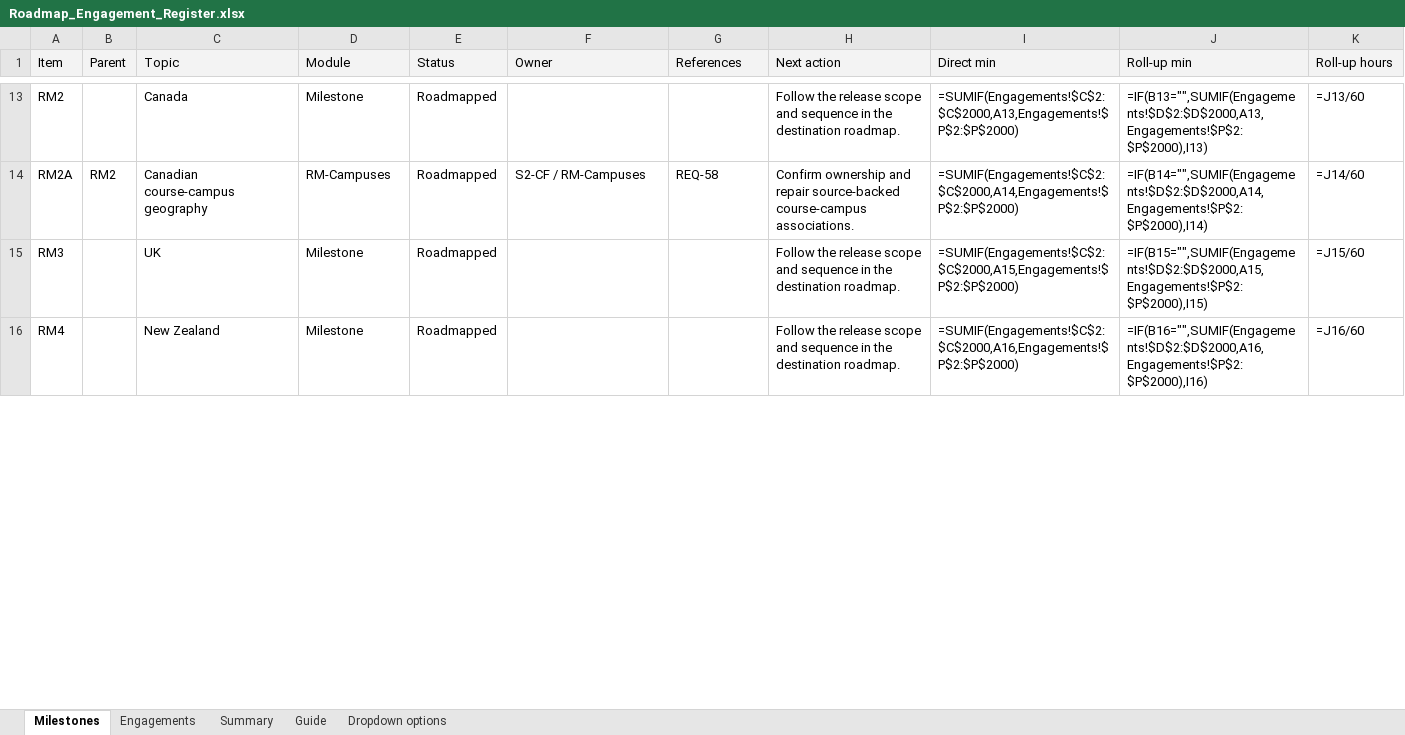
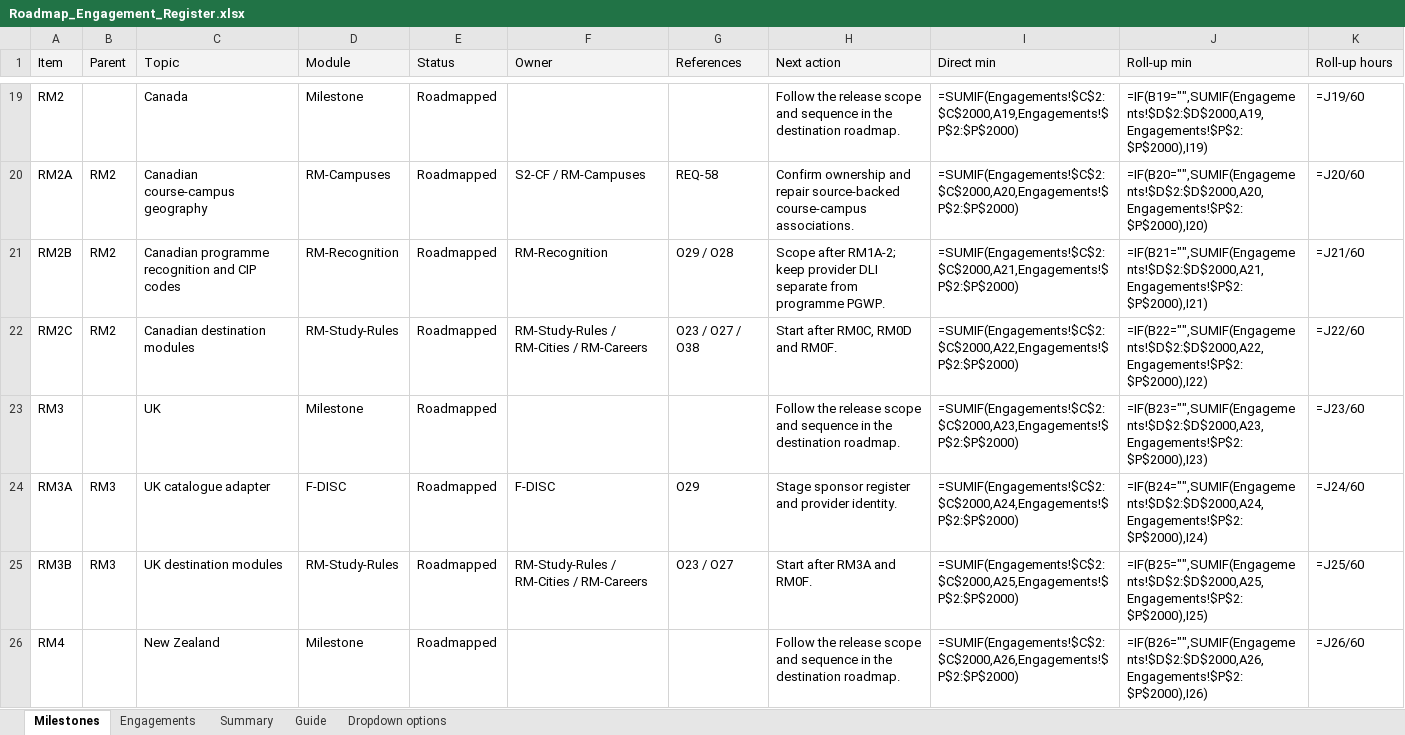
Before and after one commit to msinghbs-ai/coursefinder-admin, an Excel workbook: docs/Roadmap/2026-01/Roadmap_Engagement_Register.xlsx, sheet Milestones, drawn as a sheet; only a part is shown, gaps mark what is left out; values as stored, in another font and other column widths than the file's, no borders; formulas without a stored value are shown as written; addresses are those after the commit; the diff covers the shown part only; the diff names each change by its address in the sheet, - before the commit and + after, or states it on an @@ line.

```diff
--- a/docs/Roadmap/2026-01/Roadmap_Engagement_Register.xlsx (sheet Milestones)
+++ b/docs/Roadmap/2026-01/Roadmap_Engagement_Register.xlsx (sheet Milestones)
-I19 (Direct min): =SUMIF(Engagements!$C$2:$C$2000,A13,Engagements!$P$2:$P$2000)
+I19 (Direct min): =SUMIF(Engagements!$C$2:$C$2000,A19,Engagements!$P$2:$P$2000)
-J19 (Roll-up min): =IF(B13="",SUMIF(Engagements!$D$2:$D$2000,A13,Engagements!$P$2:$P$2000),I13)
+J19 (Roll-up min): =IF(B19="",SUMIF(Engagements!$D$2:$D$2000,A19,Engagements!$P$2:$P$2000),I19)
-K19 (Roll-up hours): =J13/60
+K19 (Roll-up hours): =J19/60
-I20 (Direct min): =SUMIF(Engagements!$C$2:$C$2000,A14,Engagements!$P$2:$P$2000)
+I20 (Direct min): =SUMIF(Engagements!$C$2:$C$2000,A20,Engagements!$P$2:$P$2000)
-J20 (Roll-up min): =IF(B14="",SUMIF(Engagements!$D$2:$D$2000,A14,Engagements!$P$2:$P$2000),I14)
+J20 (Roll-up min): =IF(B20="",SUMIF(Engagements!$D$2:$D$2000,A20,Engagements!$P$2:$P$2000),I20)
-K20 (Roll-up hours): =J14/60
+K20 (Roll-up hours): =J20/60
+row 21: RM2B | RM2 | Canadian programme recognition and CIP codes | RM-Recognition | Roadmapped | RM-Recognition | O29 / O28 | Scope after RM1A-2; keep provider DLI separate from programme PGWP. | =SUMIF(Engagements!$C$2:$C$2000,A21,Engagements!$P$2:$P$2000) | =IF(B21="",SUMIF(Engagements!$D$2:$D$2000,A21,Engagements!$P$2:$P$2000),I21) | =J21/60
+row 22: RM2C | RM2 | Canadian destination modules | RM-Study-Rules | Roadmapped | RM-Study-Rules / RM-Cities / RM-Careers | O23 / O27 / O38 | Start after RM0C, RM0D and RM0F. | =SUMIF(Engagements!$C$2:$C$2000,A22,Engagements!$P$2:$P$2000) | =IF(B22="",SUMIF(Engagements!$D$2:$D$2000,A22,Engagements!$P$2:$P$2000),I22) | =J22/60
-I23 (Direct min): =SUMIF(Engagements!$C$2:$C$2000,A15,Engagements!$P$2:$P$2000)
+I23 (Direct min): =SUMIF(Engagements!$C$2:$C$2000,A23,Engagements!$P$2:$P$2000)
-J23 (Roll-up min): =IF(B15="",SUMIF(Engagements!$D$2:$D$2000,A15,Engagements!$P$2:$P$2000),I15)
+J23 (Roll-up min): =IF(B23="",SUMIF(Engagements!$D$2:$D$2000,A23,Engagements!$P$2:$P$2000),I23)
-K23 (Roll-up hours): =J15/60
+K23 (Roll-up hours): =J23/60
+row 24: RM3A | RM3 | UK catalogue adapter | F-DISC | Roadmapped | F-DISC | O29 | Stage sponsor register and provider identity. | =SUMIF(Engagements!$C$2:$C$2000,A24,Engagements!$P$2:$P$2000) | =IF(B24="",SUMIF(Engagements!$D$2:$D$2000,A24,Engagements!$P$2:$P$2000),I24) | =J24/60
+row 25: RM3B | RM3 | UK destination modules | RM-Study-Rules | Roadmapped | RM-Study-Rules / RM-Cities / RM-Careers | O23 / O27 | Start after RM3A and RM0F. | =SUMIF(Engagements!$C$2:$C$2000,A25,Engagements!$P$2:$P$2000) | =IF(B25="",SUMIF(Engagements!$D$2:$D$2000,A25,Engagements!$P$2:$P$2000),I25) | =J25/60
-I26 (Direct min): =SUMIF(Engagements!$C$2:$C$2000,A16,Engagements!$P$2:$P$2000)
+I26 (Direct min): =SUMIF(Engagements!$C$2:$C$2000,A26,Engagements!$P$2:$P$2000)
-J26 (Roll-up min): =IF(B16="",SUMIF(Engagements!$D$2:$D$2000,A16,Engagements!$P$2:$P$2000),I16)
+J26 (Roll-up min): =IF(B26="",SUMIF(Engagements!$D$2:$D$2000,A26,Engagements!$P$2:$P$2000),I26)
-K26 (Roll-up hours): =J16/60
+K26 (Roll-up hours): =J26/60
```
Also changed, not shown: 11 added rows and 80 edited cells elsewhere in this sheet, sheet Engagements, 4 other files.
